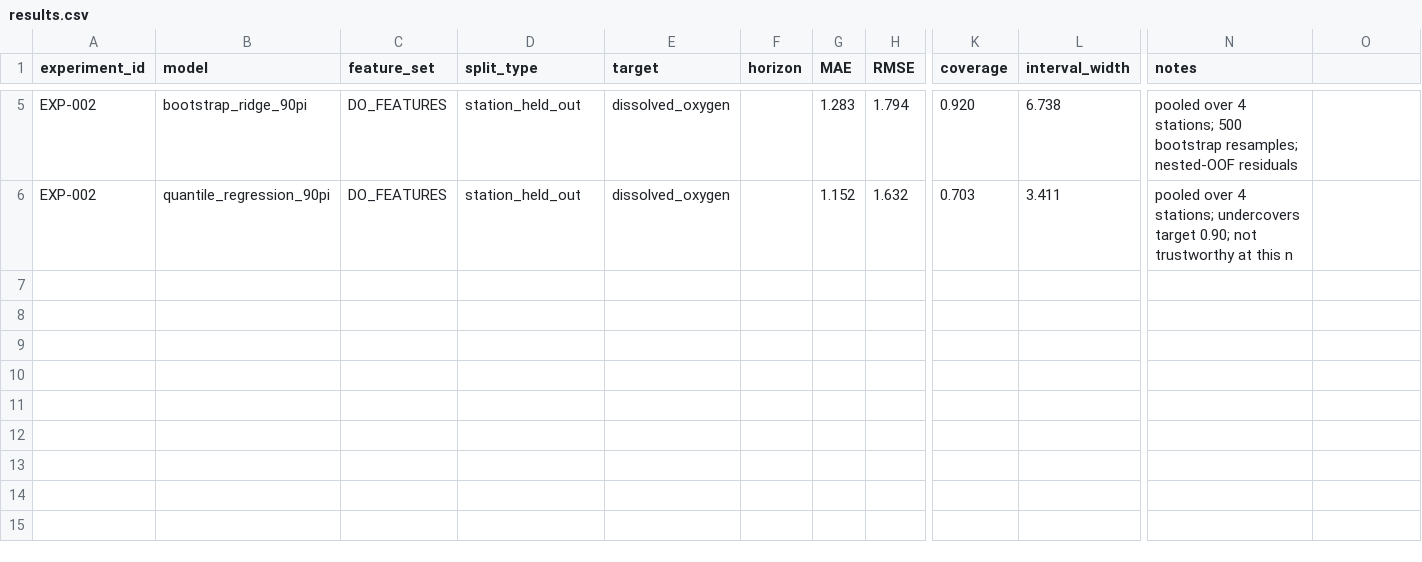
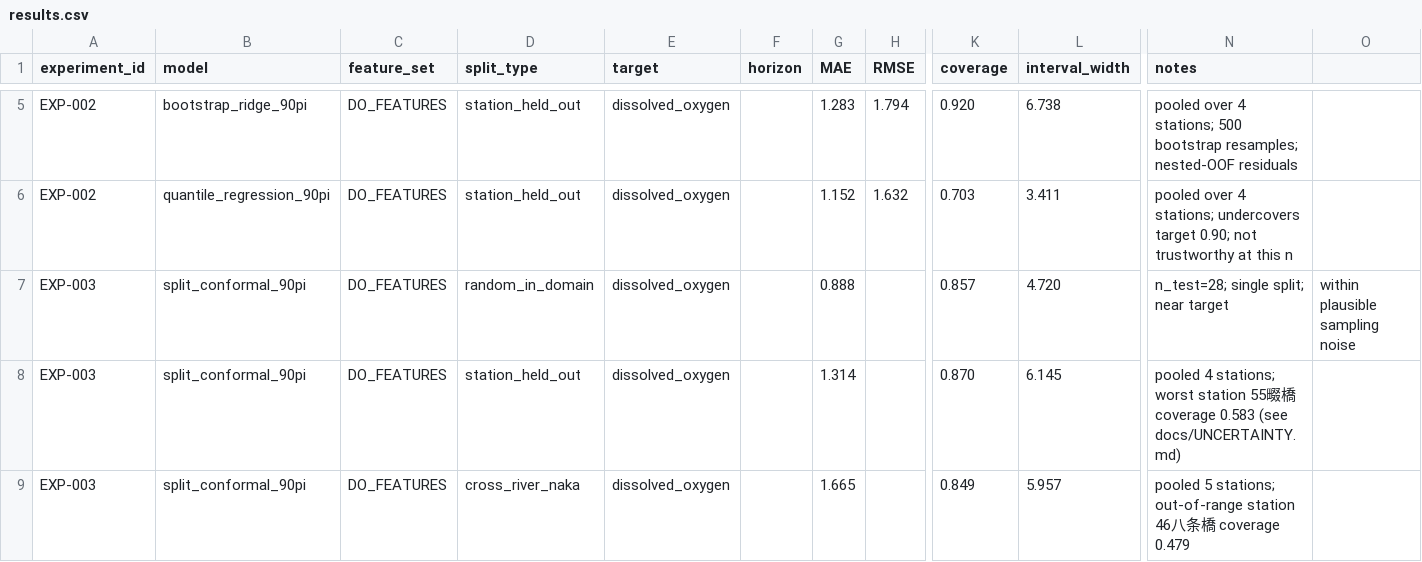
Before and after one commit to kiruthick01/AquaNexus, a CSV file: experiments/results.csv, drawn as a sheet; only a part is shown, gaps mark what is left out; rows hold the shown columns only; the diff names each change by its address in the sheet, - before the commit and + after, or states it on an @@ line.

Commit message:
Add Phase 3 split conformal prediction, tested under distribution shift
SplitConformalModel (src/aquanexus/ml/uncertainty.py) implements split
conformal prediction behind the same IntervalModel interface as Phase 2:
a random calibration slice, absolute-residual nonconformity scores, and
the finite-sample-corrected quantile that gives split conformal its
marginal coverage guarantee under exchangeability.

Run via scripts/phase3_conformal_experiment.py across three regimes to
test exactly where that exchangeability assumption breaks: in-domain,
Ayase held-out-station, and cross-river (Naka). Pooled coverage looks
stable across all three (0.857/0.870/0.849 against a 0.90 target), but
the per-station breakdown shows this is misleading - the one
out-of-training-range Naka station covers at 0.479, and the Ayase's own
hardest station at 0.583, while every other station covers at 0.94+.
Same failure shape docs/HOLDOUT_RIVER.md already found for point
predictions, now shown to affect interval coverage too.

Also adds docs/VALIDATION.md, consolidating the four validation
protocols (random/grouped-spatial/temporal/cross-river) used across the
project so far, and docs/EXPERIMENTS.md EXP-003 /
experiments/results.csv rows for this phase's real results.

```diff
--- a/experiments/results.csv
+++ b/experiments/results.csv
+row 7: EXP-003 | split_conformal_90pi | DO_FEATURES | random_in_domain | dissolved_oxygen |  | 0.888 |  | 0.857 | 4.720 | n_test=28; single split; near target | within plausible sampling noise
+row 8: EXP-003 | split_conformal_90pi | DO_FEATURES | station_held_out | dissolved_oxygen |  | 1.314 |  | 0.870 | 6.145 | pooled 4 stations; worst station 55畷橋 coverage 0.583 (see docs/UNCERTAINTY.md)
+row 9: EXP-003 | split_conformal_90pi | DO_FEATURES | cross_river_naka | dissolved_oxygen |  | 1.665 |  | 0.849 | 5.957 | pooled 5 stations; out-of-range station 46八条橋 coverage 0.479
```
Also changed, not shown: 7 other files.
